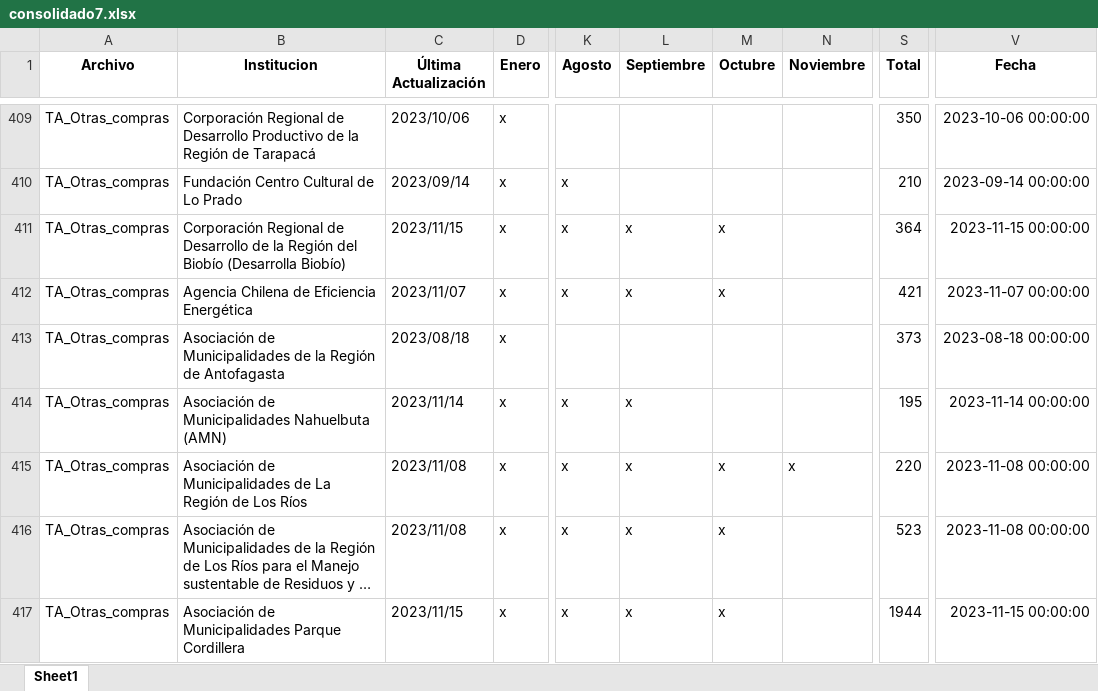
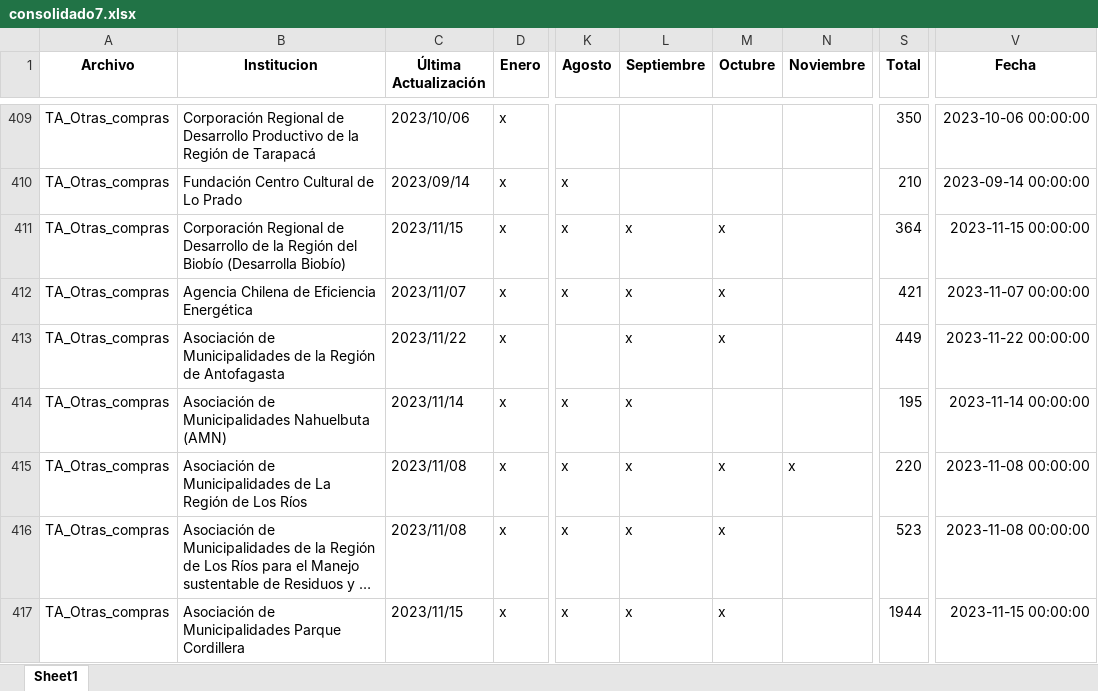
Before and after one commit to Sud-Austral/action_transparencia, an Excel workbook: consolidado7.xlsx, sheet Sheet1, drawn as a sheet; only a part is shown, gaps mark what is left out; long unchanged cells end in …; values as stored, in another font and other column widths than the file's, no borders; the diff covers the shown part only; the diff names each change by its address in the sheet, - before the commit and + after, or states it on an @@ line.

```diff
--- a/consolidado7.xlsx (sheet Sheet1)
+++ b/consolidado7.xlsx (sheet Sheet1)
-C413 (Última Actualización): 2023/08/18
+C413 (Última Actualización): 2023/11/22
-L413 (Septiembre): (empty)
+L413 (Septiembre): x
-M413 (Octubre): (empty)
+M413 (Octubre): x
-S413 (Total): 373
+S413 (Total): 449
-V413 (Fecha): 2023-08-18 00:00:00
+V413 (Fecha): 2023-11-22 00:00:00
```
Also changed, not shown: 1 added row and 304 edited cells elsewhere in this sheet.
